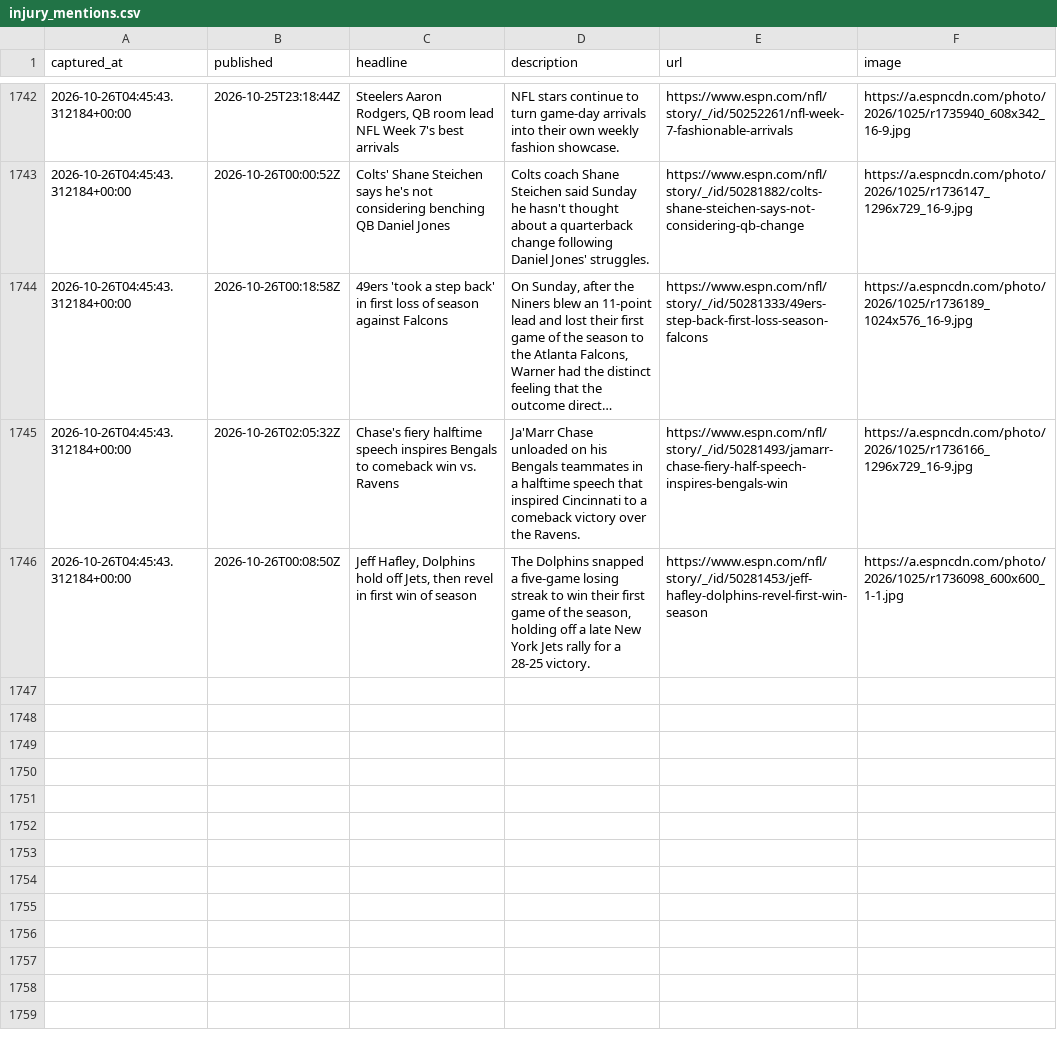
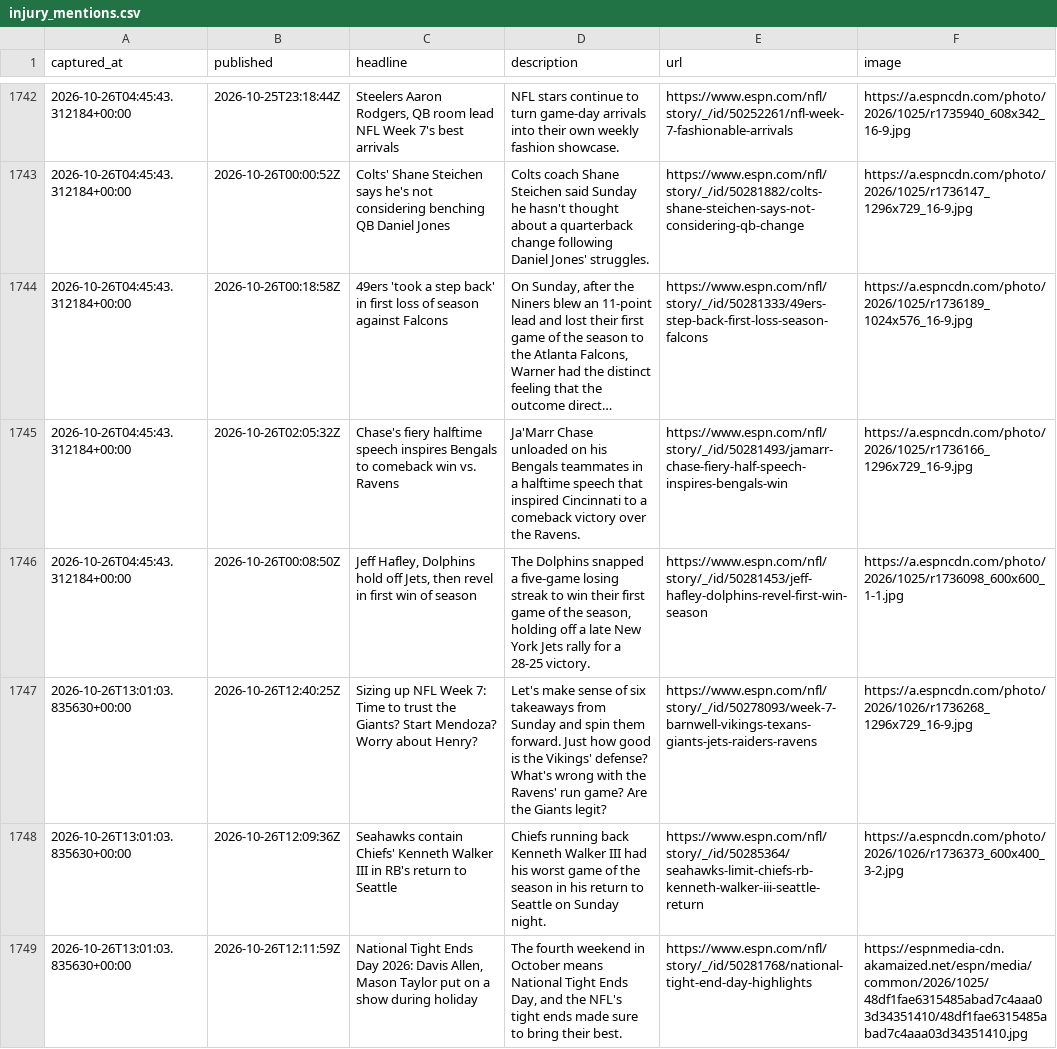
Before and after one commit to cmhart13-boop/OneMoreShiva-Native, a CSV file: data/injury_mentions.csv, drawn as a sheet; only a part is shown, gaps mark what is left out; long unchanged cells end in ….

```diff
--- a/data/injury_mentions.csv
+++ b/data/injury_mentions.csv
@@ -1746 +1746,4 @@ captured_at,published,headline,description,url,image
 2026-10-26T04:45:43.312184+00:00,2026-10-26T00:08:50Z,"Jeff Hafley, Dolphins hold off Jets, then revel in first win of season","The Dolphins snapped a five-game losing streak to win their first game of the season, holding off a late New York Jets rally for a 28-25 victory.",https://www.espn.com/nfl/story/_/id/50281453/jeff-hafley-dolphins-revel-first-win-season,https://a.espncdn.com/photo/2026/1025/r1736098_600x600_1-1.jpg
+2026-10-26T13:01:03.835630+00:00,2026-10-26T12:40:25Z,Sizing up NFL Week 7: Time to trust the Giants? Start Mendoza? Worry about Henry?,Let's make sense of six takeaways from Sunday and spin them forward. Just how good is the Vikings' defense? What's wrong with the Ravens' run game? Are the Giants legit?,https://www.espn.com/nfl/story/_/id/50278093/week-7-barnwell-vikings-texans-giants-jets-raiders-ravens,https://a.espncdn.com/photo/2026/1026/r1736268_1296x729_16-9.jpg
+2026-10-26T13:01:03.835630+00:00,2026-10-26T12:09:36Z,Seahawks contain Chiefs' Kenneth Walker III in RB's return to Seattle,Chiefs running back Kenneth Walker III had his worst game of the season in his return to Seattle on Sunday night.,https://www.espn.com/nfl/story/_/id/50285364/seahawks-limit-chiefs-rb-kenneth-walker-iii-seattle-return,https://a.espncdn.com/photo/2026/1026/r1736373_600x400_3-2.jpg
+2026-10-26T13:01:03.835630+00:00,2026-10-26T12:11:59Z,"National Tight Ends Day 2026: Davis Allen, Mason Taylor put on a show during holiday","The fourth weekend in October means National Tight Ends Day, and the NFL's tight ends made sure to bring their best.",https://www.espn.com/nfl/story/_/id/50281768/national-tight-end-day-highlights,https://espnmedia-cdn.akamaized.net/espn/media/common/2026/1025/48df1fae6315485abad7c4aaa03d34351410/48df1fae6315485abad7c4aaa03d34351410.jpg
```
Also changed, not shown: 2 other files.
